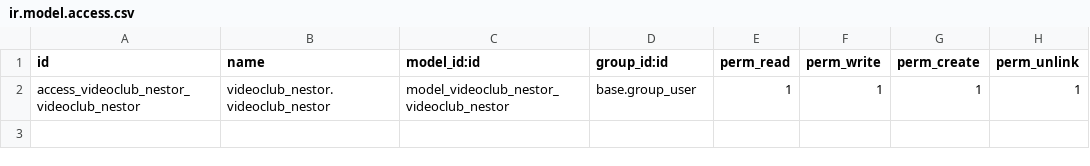
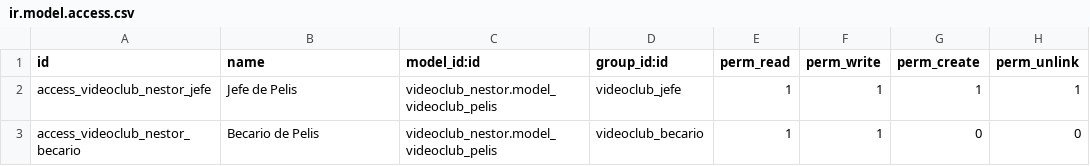
Before and after one commit to NessyDaBest/modulosodoo, a CSV file: videoclub_nestor/security/ir.model.access.csv, drawn as a sheet.

Commit message:
Termino toda la parte 1 del modulo videoclub

```diff
--- a/videoclub_nestor/security/ir.model.access.csv
+++ b/videoclub_nestor/security/ir.model.access.csv
@@ -1,2 +1,3 @@
 id,name,model_id:id,group_id:id,perm_read,perm_write,perm_create,perm_unlink
-access_videoclub_nestor_videoclub_nestor,videoclub_nestor.videoclub_nestor,model_videoclub_nestor_videoclub_nestor,base.group_user,1,1,1,1
+access_videoclub_nestor_jefe,Jefe de Pelis,videoclub_nestor.model_videoclub_pelis,videoclub_jefe,1,1,1,1
+access_videoclub_nestor_becario,Becario de Pelis,videoclub_nestor.model_videoclub_pelis,videoclub_becario,1,1,0,0
```
Also changed, not shown: 5 other files.
